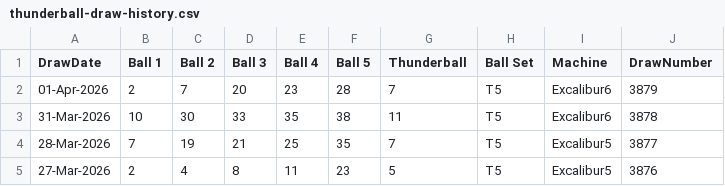
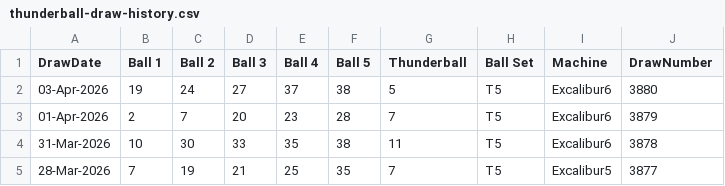
Before and after one commit to newportg/POC-Thunderball, a CSV file: data/thunderball-draw-history.csv, drawn as a sheet; only a part is shown; the shorter side is filled out with more unchanged rows.

```diff
--- a/data/thunderball-draw-history.csv
+++ b/data/thunderball-draw-history.csv
@@ -1,2 +1,3 @@
 DrawDate,Ball 1,Ball 2,Ball 3,Ball 4,Ball 5,Thunderball,Ball Set,Machine,DrawNumber
+03-Apr-2026,19,24,27,37,38,5,T5,Excalibur6,3880
 01-Apr-2026,2,7,20,23,28,7,T5,Excalibur6,3879
```
Also changed, not shown: 3 other files.
